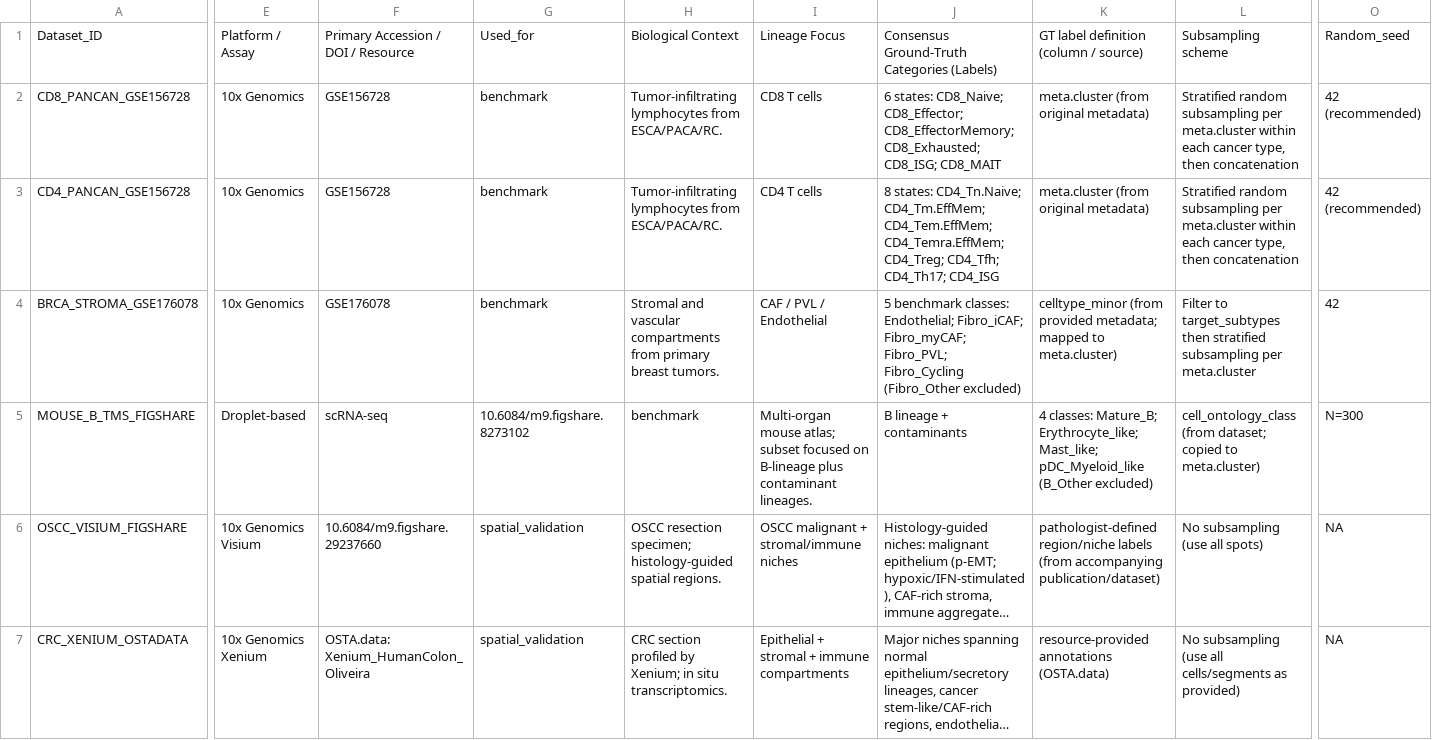
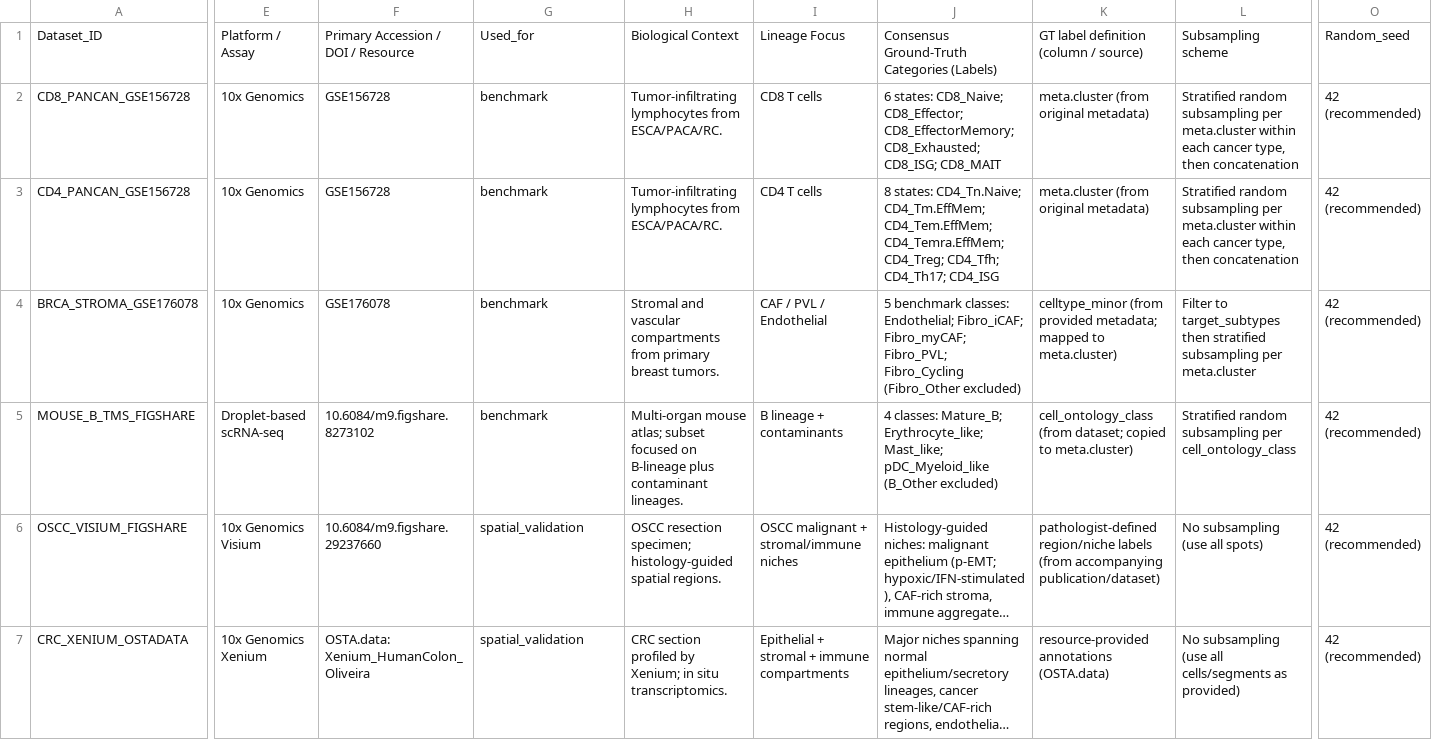
Before and after one commit to kenflab/LLM-scCurator, a TSV file: paper/config/datasets.tsv, drawn as a sheet; only a part is shown, gaps mark what is left out; long unchanged cells end in …; the diff covers the shown part only; the diff names each change by its address in the sheet, - before the commit and + after, or states it on an @@ line.

Commit message:
Revise dataset information in datasets.tsv
Updated dataset entries with additional details and clarifications for various cancer-related datasets.

```diff
--- a/paper/config/datasets.tsv
+++ b/paper/config/datasets.tsv
-O4: 42
+O4: 42 (recommended)
-E5: Droplet-based
+E5: Droplet-based scRNA-seq
-F5: scRNA-seq
+F5: 10.6084/m9.figshare.8273102
-G5: 10.6084/m9.figshare.8273102
+G5: benchmark
-H5: benchmark
+H5: Multi-organ mouse atlas; subset focused on B-lineage plus contaminant lineages.
-I5: Multi-organ mouse atlas; subset focused on B-lineage plus contaminant lineages.
+I5: B lineage + contaminants
-J5: B lineage + contaminants
+J5: 4 classes: Mature_B; Erythrocyte_like; Mast_like; pDC_Myeloid_like (B_Other excluded)
-K5: 4 classes: Mature_B; Erythrocyte_like; Mast_like; pDC_Myeloid_like (B_Other excluded)
+K5: cell_ontology_class (from dataset; copied to meta.cluster)
-L5: cell_ontology_class (from dataset; copied to meta.cluster)
+L5: Stratified random subsampling per cell_ontology_class
-O5: N=300
+O5: 42 (recommended)
-O6:O7: NA
+O6:O7: 42 (recommended)
```
Also changed, not shown: 6 edited cells elsewhere in this file.
